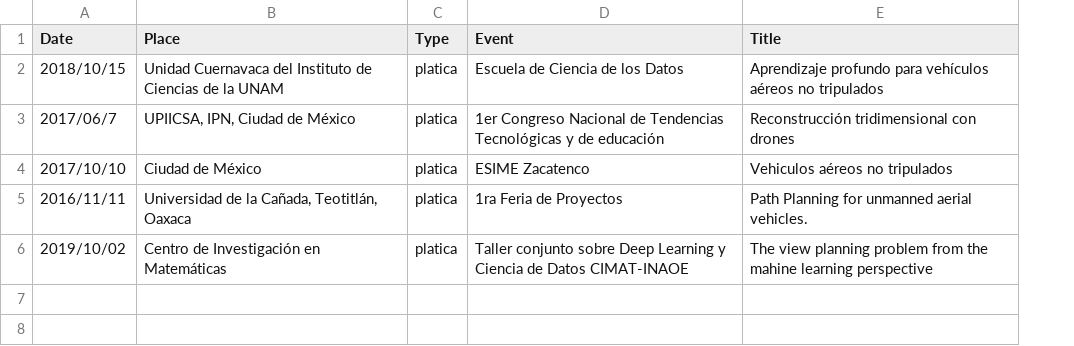
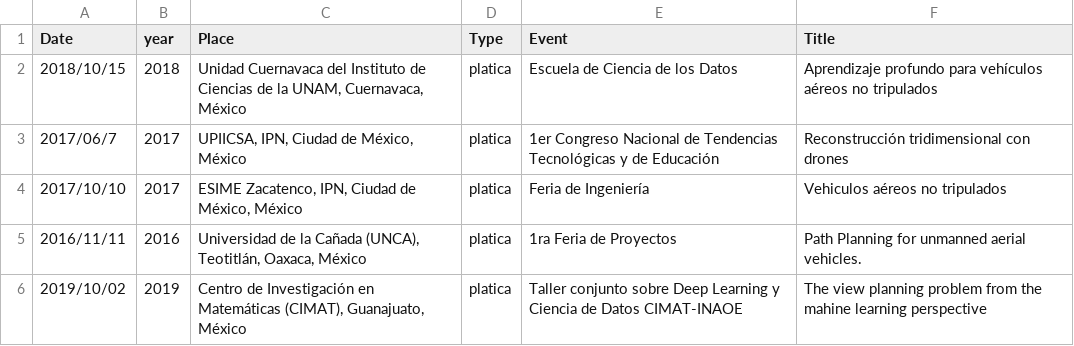
Before and after one commit to irvingvasquez/auto_report, a CSV file: database/talks.csv, drawn as a sheet; addresses are those after the commit; the diff names each change by its address in the sheet, - before the commit and + after, or states it on an @@ line.

```diff
--- a/database/talks.csv
+++ b/database/talks.csv
+column B (year), rows 2-6: 2018 | 2017 | 2017 | 2016 | 2019
-C2 (Place): …de la UNAM
+C2 (Place): …de la UNAM, Cuernavaca, México
-C3 (Place): UPIICSA, IPN, Ciudad de México
+C3 (Place): UPIICSA, IPN, Ciudad de México, México
-E3 (Event): …y de educación
+E3 (Event): …y de Educación
-C4 (Place): Ciudad de México
+C4 (Place): ESIME Zacatenco, IPN, Ciudad de México, México
-E4 (Event): ESIME Zacatenco
+E4 (Event): Feria de Ingeniería
-C5 (Place): …de la Cañada, Teotitlán, Oaxaca
+C5 (Place): …de la Cañada (UNCA), Teotitlán, Oaxaca, México
-C6 (Place): …en Matemáticas
+C6 (Place): …en Matemáticas (CIMAT), Guanajuato, México
```
Also changed, not shown: 5 other files.
